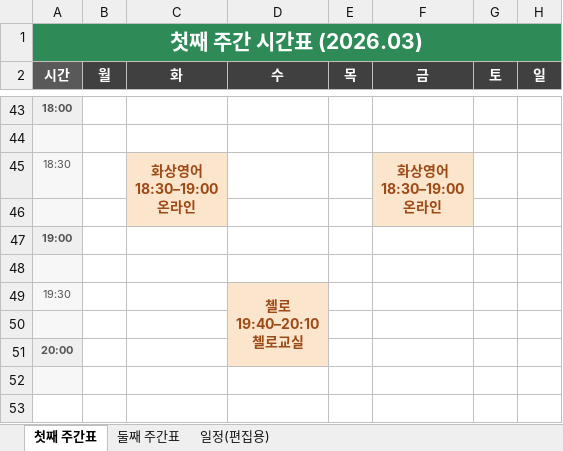
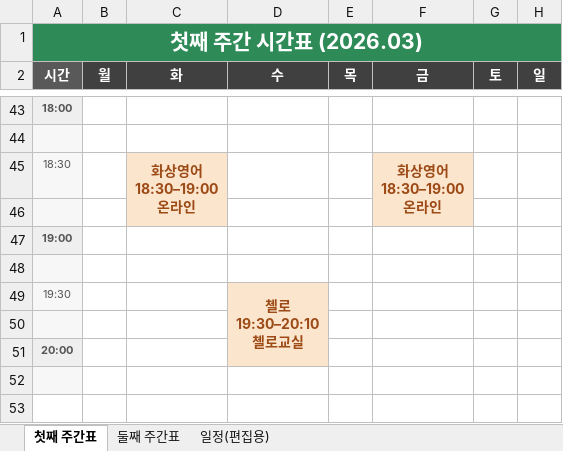
Before and after one commit to Catomo88/time_table, an Excel workbook: 시간표.xlsx, sheet 첫째 주간표, drawn as a sheet; only a part is shown, gaps mark what is left out; values as stored, in another font and other column widths than the file's, no borders; ↵ is a line break in a cell; the diff names each change by its address in the sheet, - before the commit and + after, or states it on an @@ line.

```diff
--- a/시간표.xlsx (sheet 첫째 주간표)
+++ b/시간표.xlsx (sheet 첫째 주간표)
-D49 (수): 첼로 ↵ 19:40–20:10 ↵ 첼로교실
+D49 (수): 첼로 ↵ 19:30–20:10 ↵ 첼로교실
```
Also changed, not shown: sheet 일정(편집용), 7 other files.
